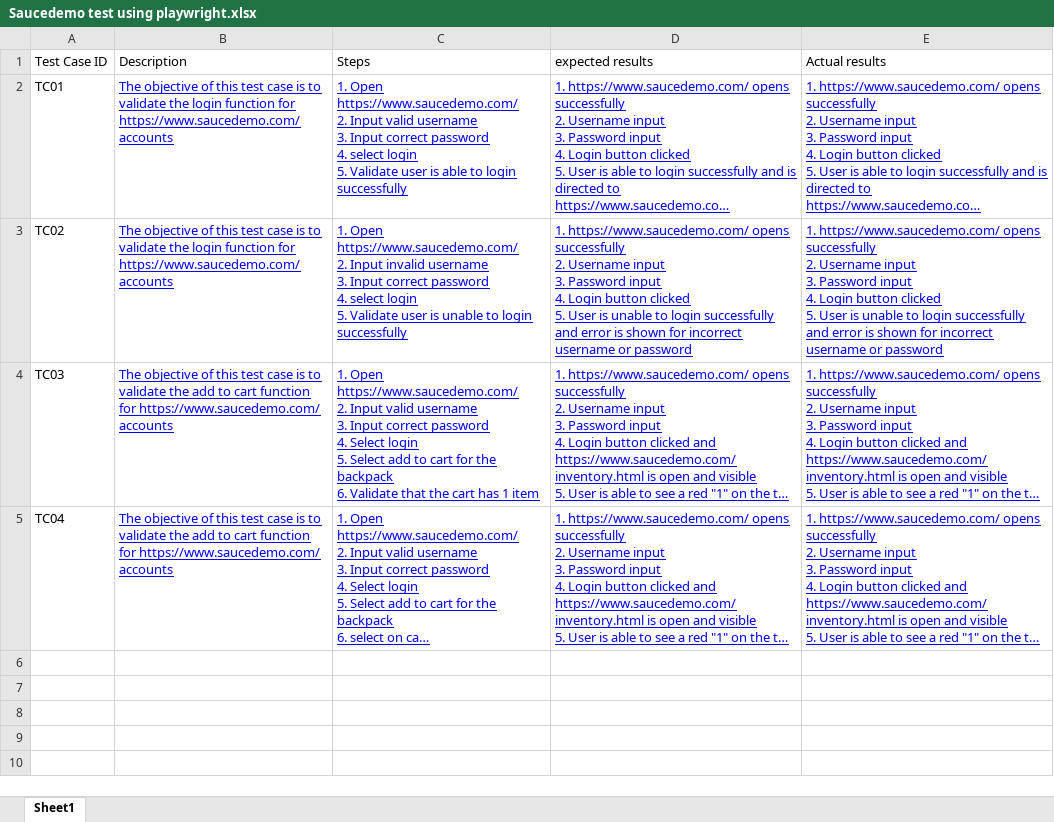
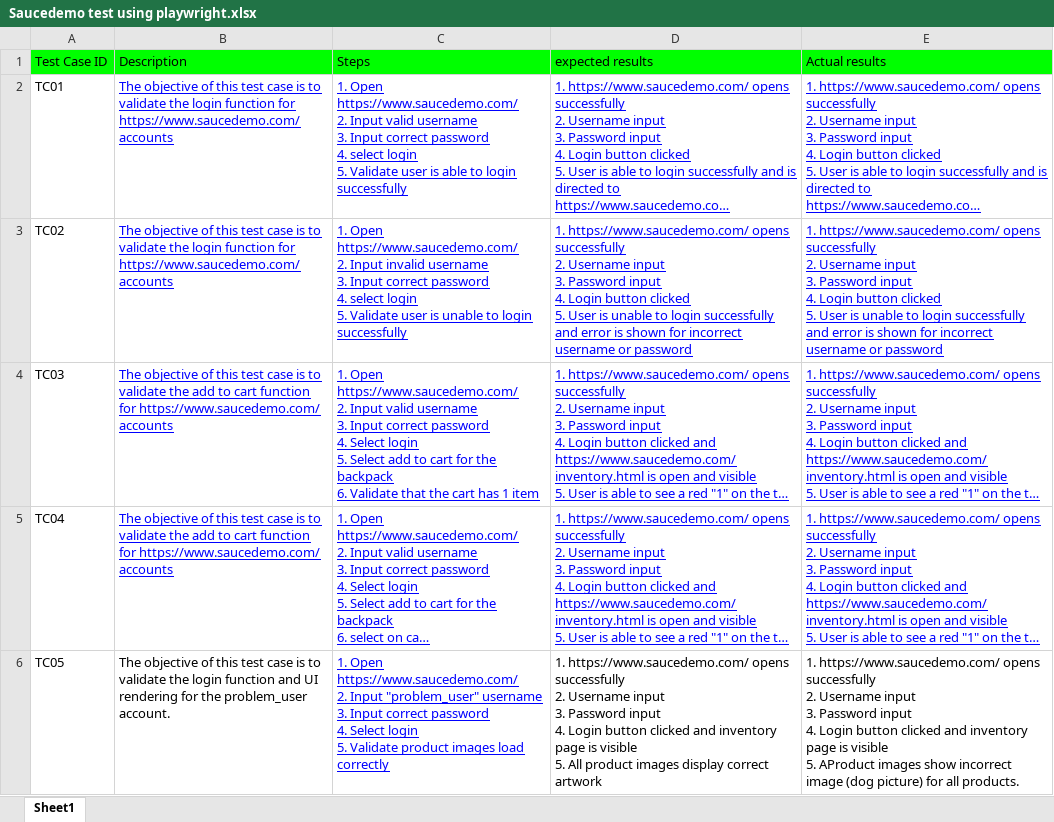
Before and after one commit to officialsully96/saucedemo-playwright-automation, an Excel workbook: test case/Saucedemo test using playwright.xlsx, sheet Sheet1, drawn as a sheet; long unchanged cells end in …; values as stored, in another font and other column widths than the file's, no borders; charts and pictures not drawn; ↵ is a line break in a cell; the diff names each change by its address in the sheet, - before the commit and + after, or states it on an @@ line.

Commit message:
docs: add TC05 problem_user image validation

```diff
--- a/test case/Saucedemo test using playwright.xlsx (sheet Sheet1)
+++ b/test case/Saucedemo test using playwright.xlsx (sheet Sheet1)
-A1:E1 fill: none
+A1:E1 fill: #00FF00
+row 6: TC05 | The objective of this test case is to validate the login function and UI rendering for the problem_user account. | 1. Open https://www.saucedemo.com/ ↵ 2. Input "problem_user" username ↵ 3. Input correct password ↵ 4. Select login ↵ 5. Validate product images load correctly | 1. https://www.saucedemo.com/ opens successfully ↵ 2. Username input ↵ 3. Password input ↵ 4. Login button clicked and inventory page is visible ↵ 5. All product images display correct artwork | 1. https://www.saucedemo.com/ opens successfully ↵ 2. Username input ↵ 3. Password input ↵ 4. Login button clicked and inventory page is visible ↵ 5. AProduct images show incorrect image (dog picture) for all products.
```
Also changed, not shown: 7 other files.
